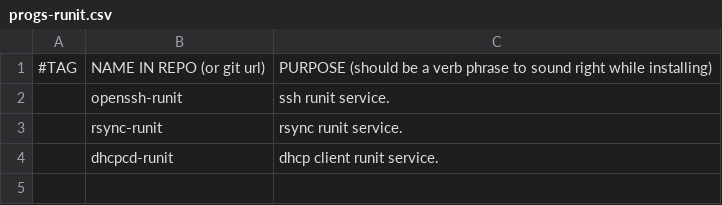
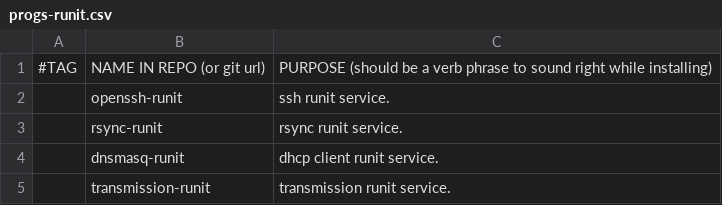
Before and after one commit to koloika55/archpost-install, a CSV file: progs-runit.csv, drawn as a sheet.

```diff
--- a/progs-runit.csv
+++ b/progs-runit.csv
@@ -3,2 +3,3 @@
 ,rsync-runit,"rsync runit service."
-,dhcpcd-runit,"dhcp client runit service."
+,dnsmasq-runit,"dhcp client runit service."
+,transmission-runit, "transmission runit service."
```
Also changed, not shown: progs.csv.
